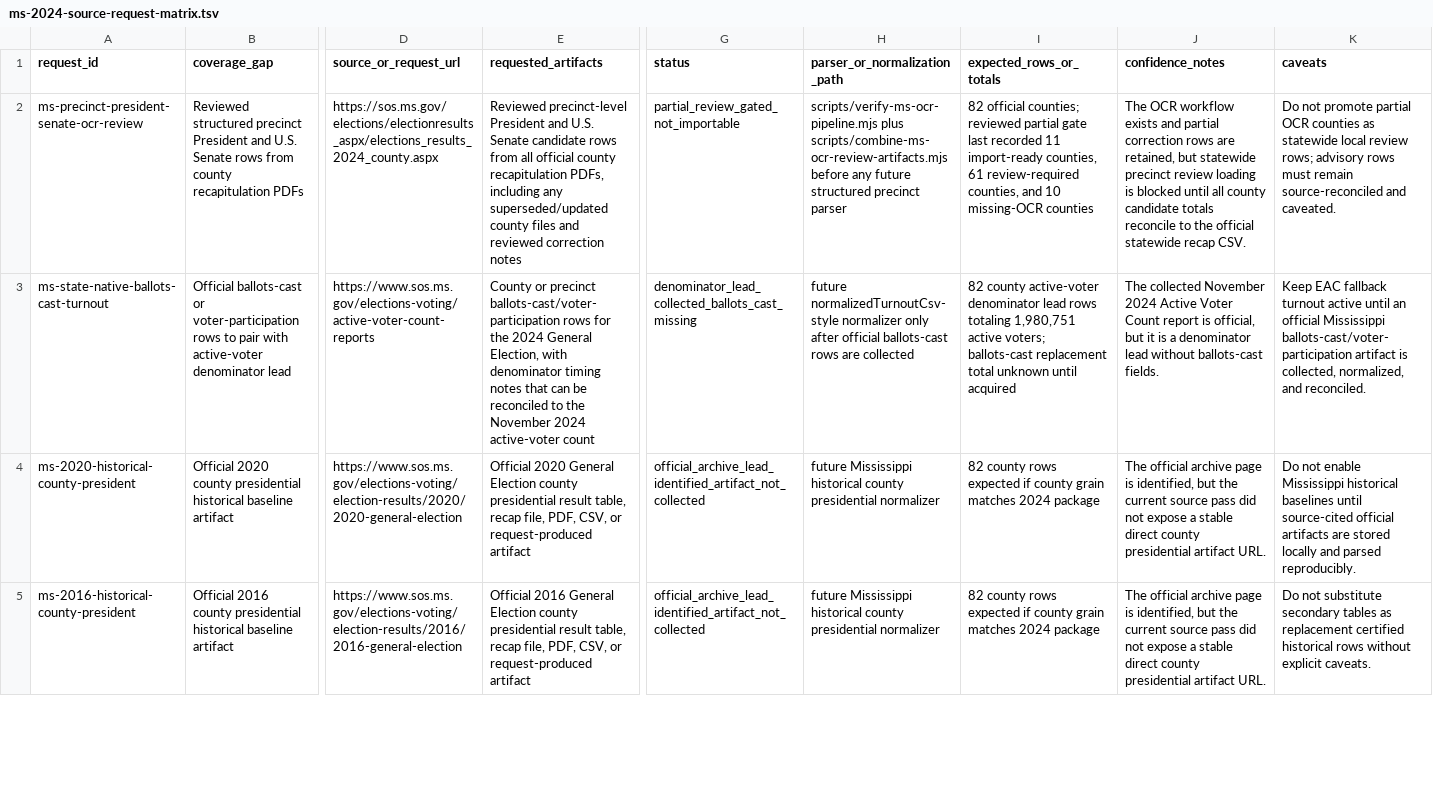
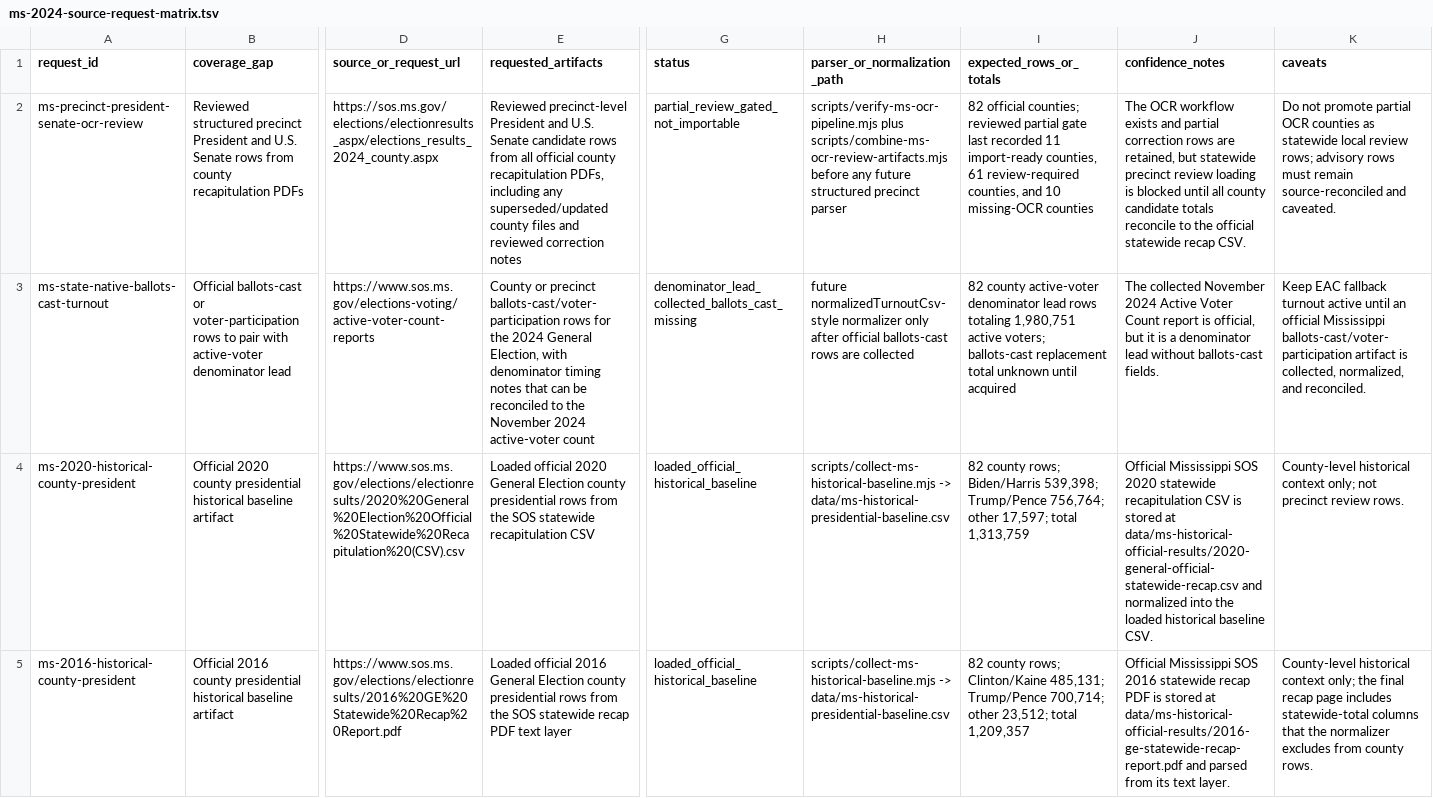
Before and after one commit to Camreyn/civicresultmaps, a TSV file: data/ms-2024-source-request-matrix.tsv, drawn as a sheet; only a part is shown, gaps mark what is left out; the diff covers the shown part only; the diff names each change by its address in the sheet, - before the commit and + after, or states it on an @@ line.

Commit message:
Add MS official historical baselines

```diff
--- a/data/ms-2024-source-request-matrix.tsv
+++ b/data/ms-2024-source-request-matrix.tsv
-D4 (source_or_request_url): https://www.sos.ms.gov/elections-voting/election-results/2020/2020-general-election
+D4 (source_or_request_url): https://www.sos.ms.gov/elections/electionresults/2020%20General%20Election%20Official%20Statewide%20Recapitulation%20(CSV).csv
-E4 (requested_artifacts): Official 2020 General Election county presidential result table, recap file, PDF, CSV, or request-produced artifact
+E4 (requested_artifacts): Loaded official 2020 General Election county presidential rows from the SOS statewide recapitulation CSV
-G4:G5 (status): official_archive_lead_identified_artifact_not_collected
+G4:G5 (status): loaded_official_historical_baseline
-H4:H5 (parser_or_normalization_path): future Mississippi historical county presidential normalizer
+H4:H5 (parser_or_normalization_path): scripts/collect-ms-historical-baseline.mjs -> data/ms-historical-presidential-baseline.csv
-I4 (expected_rows_or_totals): 82 county rows expected if county grain matches 2024 package
+I4 (expected_rows_or_totals): 82 county rows; Biden/Harris 539,398; Trump/Pence 756,764; other 17,597; total 1,313,759
-J4 (confidence_notes): The official archive page is identified, but the current source pass did not expose a stable direct county presidential artifact URL.
+J4 (confidence_notes): Official Mississippi SOS 2020 statewide recapitulation CSV is stored at data/ms-historical-official-results/2020-general-official-statewide-recap.csv and normalized into the loaded historical baseline CSV.
-K4 (caveats): Do not enable Mississippi historical baselines until source-cited official artifacts are stored locally and parsed reproducibly.
+K4 (caveats): County-level historical context only; not precinct review rows.
-D5 (source_or_request_url): https://www.sos.ms.gov/elections-voting/election-results/2016/2016-general-election
+D5 (source_or_request_url): https://www.sos.ms.gov/elections/electionresults/2016%20GE%20Statewide%20Recap%20Report.pdf
-E5 (requested_artifacts): Official 2016 General Election county presidential result table, recap file, PDF, CSV, or request-produced artifact
+E5 (requested_artifacts): Loaded official 2016 General Election county presidential rows from the SOS statewide recap PDF text layer
-I5 (expected_rows_or_totals): 82 county rows expected if county grain matches 2024 package
+I5 (expected_rows_or_totals): 82 county rows; Clinton/Kaine 485,131; Trump/Pence 700,714; other 23,512; total 1,209,357
-J5 (confidence_notes): The official archive page is identified, but the current source pass did not expose a stable direct county presidential artifact URL.
+J5 (confidence_notes): Official Mississippi SOS 2016 statewide recap PDF is stored at data/ms-historical-official-results/2016-ge-statewide-recap-report.pdf and parsed from its text layer.
-K5 (caveats): Do not substitute secondary tables as replacement certified historical rows without explicit caveats.
+K5 (caveats): County-level historical context only; the final recap page includes statewide-total columns that the normalizer excludes from county rows.
```
Also changed, not shown: 7 edited cells elsewhere in this file, 14 other files.
